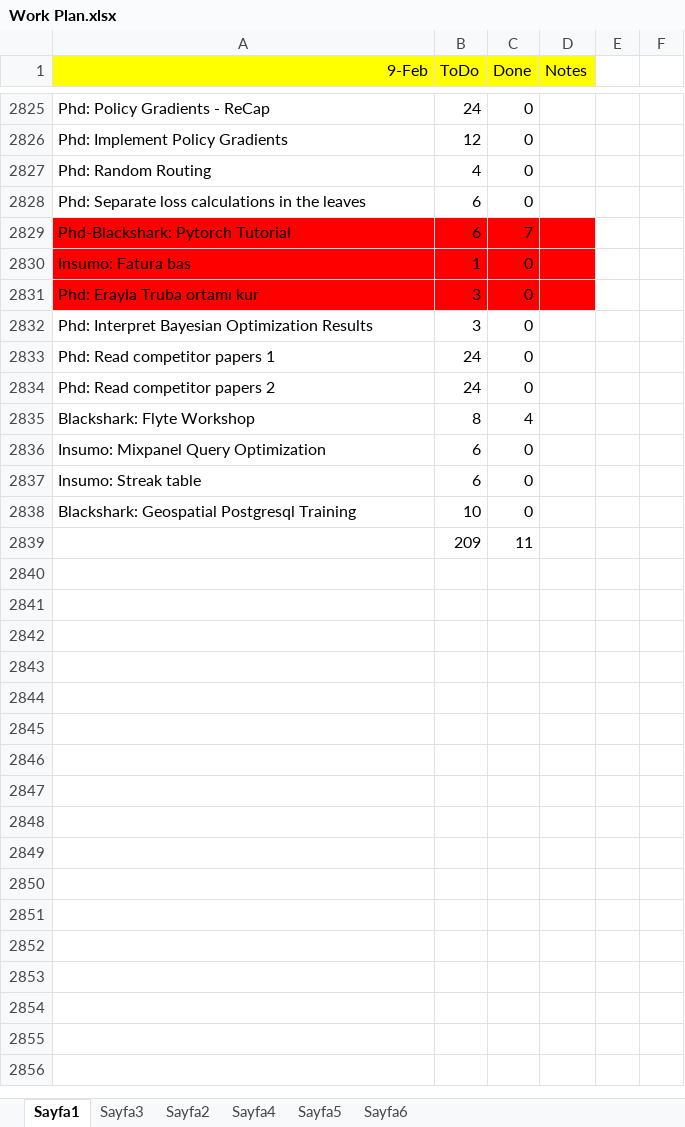
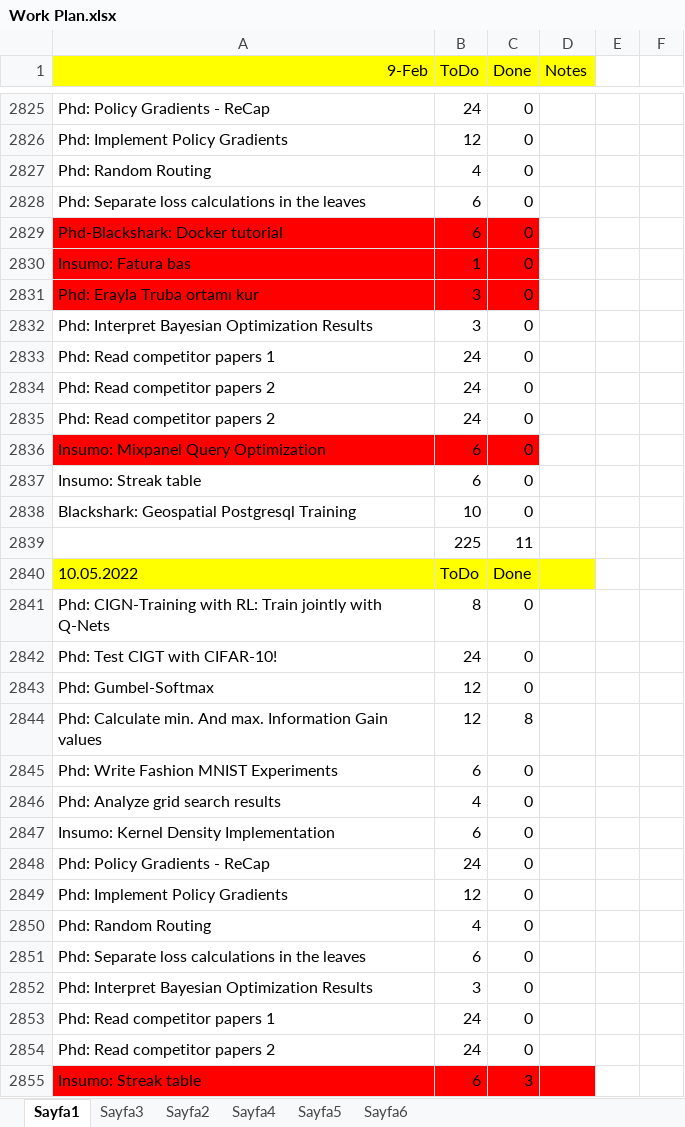
Before and after one commit to ufukcbicici/phd_work, an Excel workbook: Work Plan.xlsx, sheet Sayfa1, drawn as a sheet; only a part is shown, gaps mark what is left out; values as stored, in another font and other column widths than the file's, no borders; charts and pictures not drawn; removed rows and columns are numbered as before the commit, all else as after; the diff covers the shown part only; the diff names each change by its address in the sheet, - before the commit and + after, or states it on an @@ line.

Commit message:
Gumbel Softmax Tests

```diff
--- a/Work Plan.xlsx (sheet Sayfa1)
+++ b/Work Plan.xlsx (sheet Sayfa1)
-A2829 (9-Feb): Phd-Blackshark: Pytorch Tutorial
+A2829 (9-Feb): Phd-Blackshark: Docker tutorial
-C2829 (Done): 7
+C2829 (Done): 0
-D2829:D2831 fill: #FF0000
+D2829:D2831 fill: none
-row 2835: Blackshark: Flyte Workshop | 8 | 4
+row 2835: Phd: Read competitor papers 2 | 24 | 0
-A2836:C2836 fill: none
+A2836:C2836 fill: #FF0000
-B2839 (ToDo): 209
+B2839 (ToDo): 225
+row 2840: 10.05.2022 | ToDo | Done
+row 2841: Phd: CIGN-Training with RL: Train jointly with Q-Nets | 8 | 0
+row 2842: Phd: Test CIGT with CIFAR-10! | 24 | 0
+row 2843: Phd: Gumbel-Softmax | 12 | 0
+row 2844: Phd: Calculate min. And max. Information Gain values | 12 | 8
+row 2845: Phd: Write Fashion MNIST Experiments | 6 | 0
+row 2846: Phd: Analyze grid search results | 4 | 0
+row 2847: Insumo: Kernel Density Implementation | 6 | 0
+row 2848: Phd: Policy Gradients - ReCap | 24 | 0
+row 2849: Phd: Implement Policy Gradients | 12 | 0
+row 2850: Phd: Random Routing | 4 | 0
+row 2851: Phd: Separate loss calculations in the leaves | 6 | 0
+row 2852: Phd: Interpret Bayesian Optimization Results | 3 | 0
+row 2853: Phd: Read competitor papers 1 | 24 | 0
+row 2854: Phd: Read competitor papers 2 | 24 | 0
+row 2855: Insumo: Streak table | 6 | 3
```
Also changed, not shown: 24 added rows elsewhere in this sheet, formulas that keep their value, charts or pictures, 2 other files.
